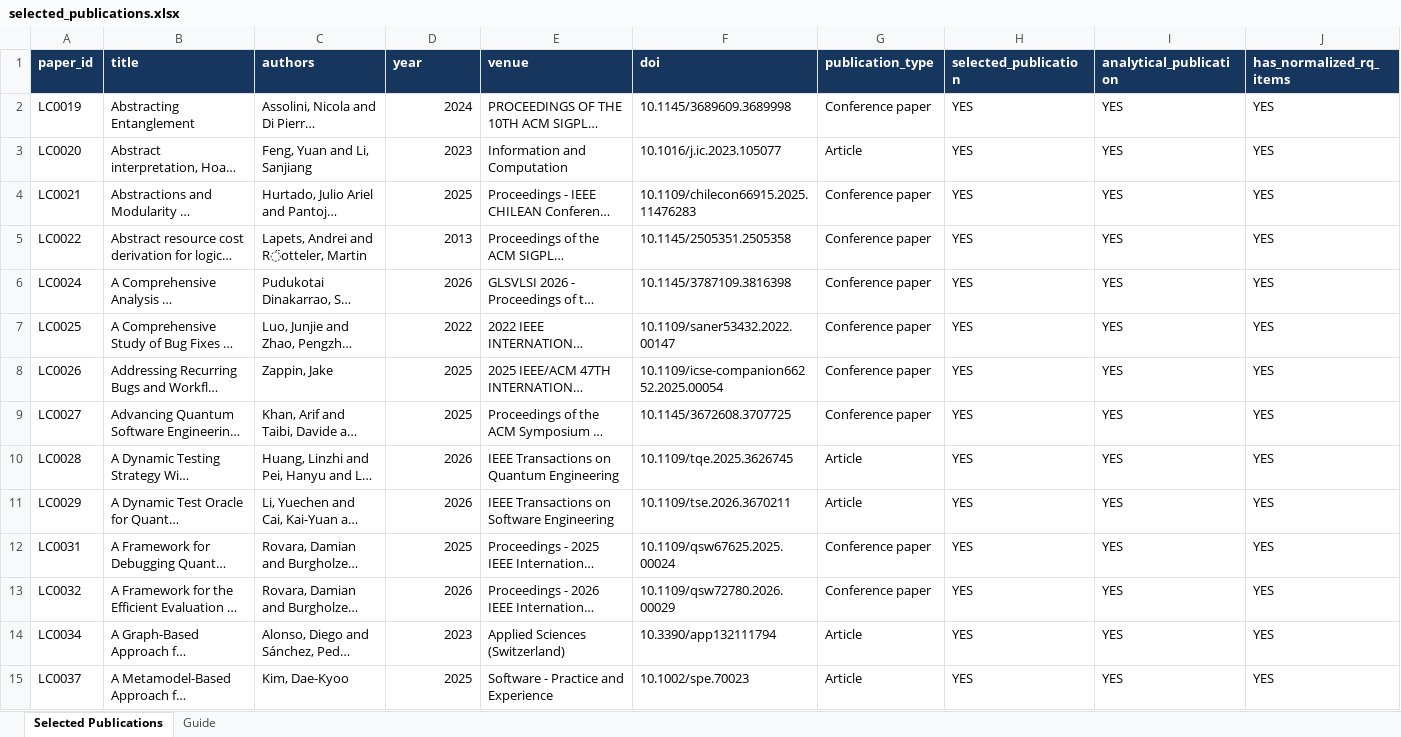
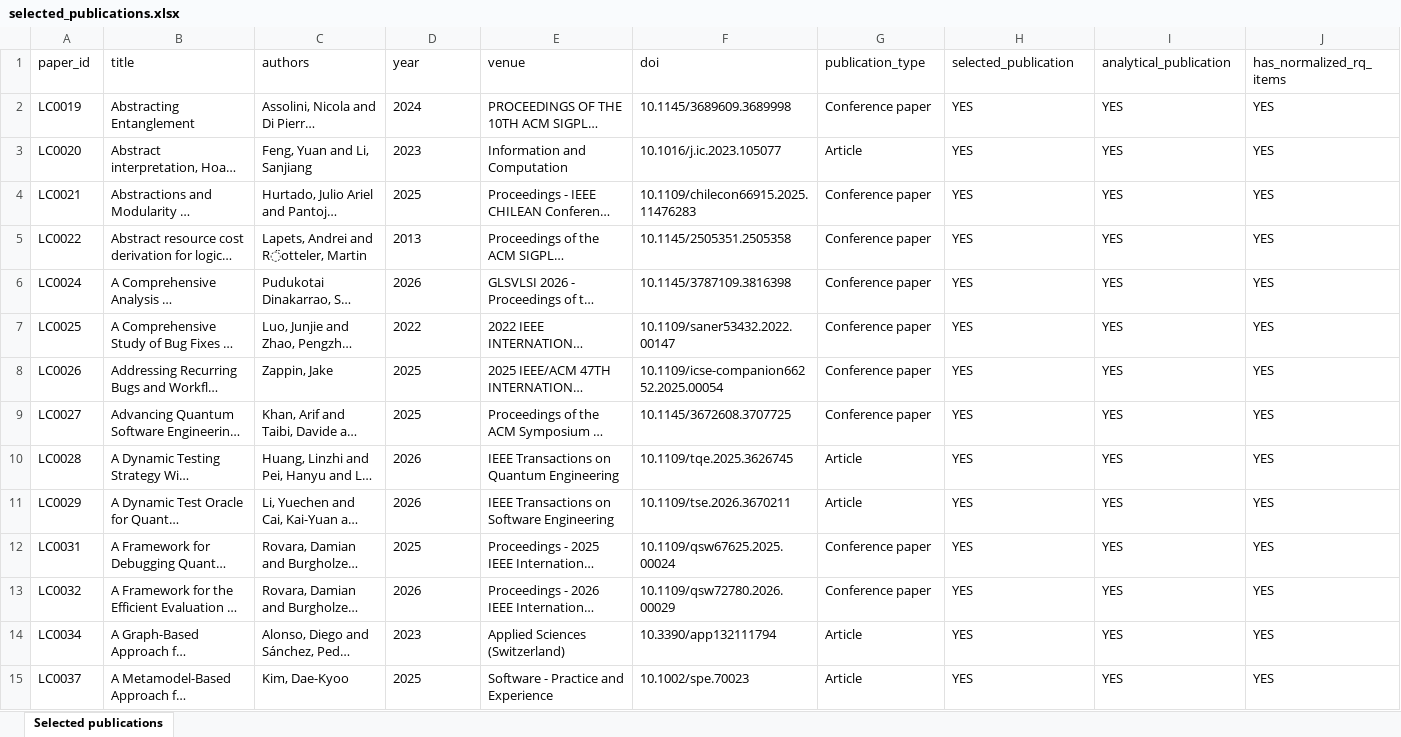
Before and after one commit to dsanmartins/acm_survey_repository, an Excel workbook: data/selected_publications.xlsx, sheet Selected publications, drawn as a sheet; only a part is shown; long unchanged cells end in …; values as stored, in another font and other column widths than the file's, no borders; table styles not drawn; the diff covers the shown part only; the diff names each change by its address in the sheet, - before the commit and + after, or states it on an @@ line.

```diff
--- a/data/selected_publications.xlsx (sheet Selected publications)
+++ b/data/selected_publications.xlsx (sheet Selected publications)
-sheet tab: Selected Publications
+sheet tab: Selected publications
-sheet tab: Guide
@@ A1:J1 fill: #17365D → none, bold: on → off, text colour: #FFFFFF → black @@
-D2:D15 alignment: right
+D2:D15 alignment: left
```
Also changed, not shown: 1 edited cell and cell formats elsewhere in this sheet, selection_traceability.xlsx, 57 other files.
